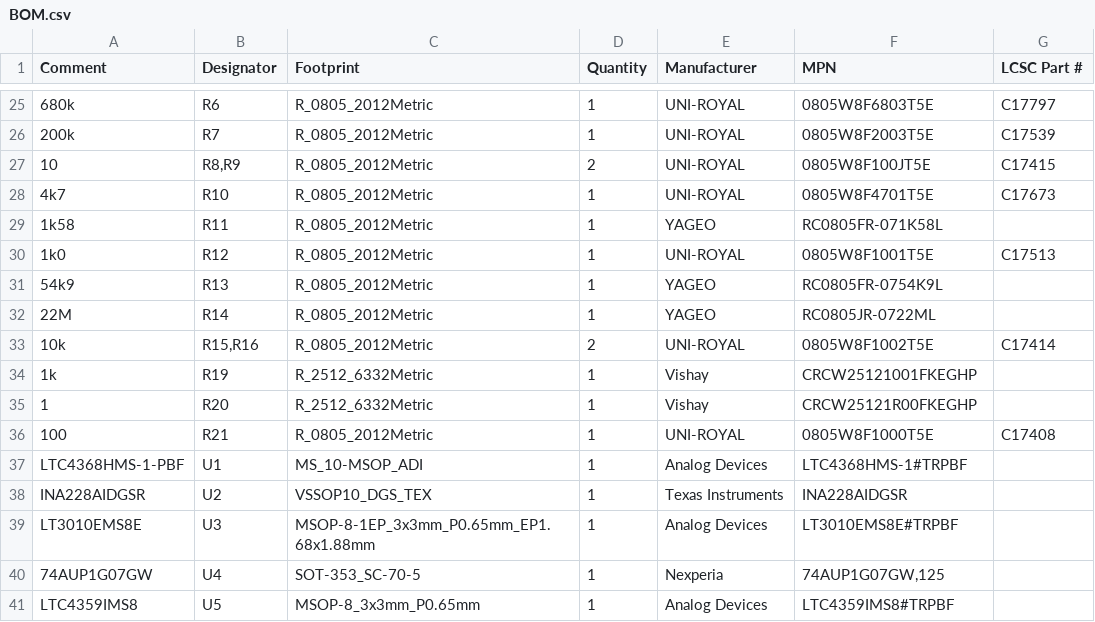
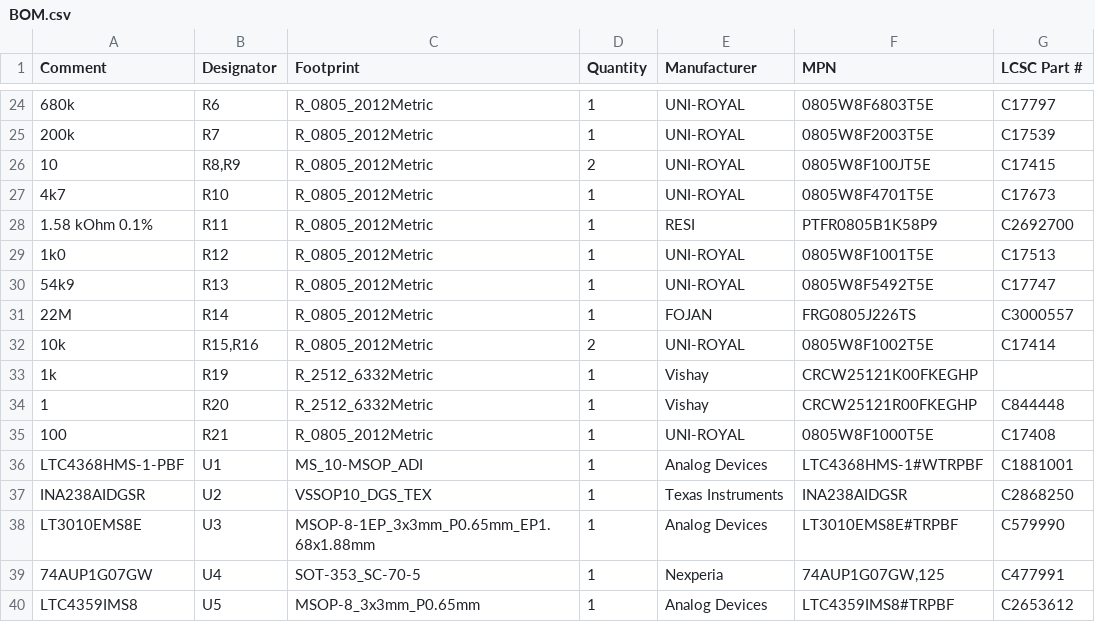
Before and after one commit to JaredGarza/Osiris_PDB_RevA, a CSV file: outputs/jlcpcb-rev1.1/BOM.csv, drawn as a sheet; only a part is shown, gaps mark what is left out; removed rows and columns are numbered as before the commit, all else as after; the diff covers the shown part only; the diff names each change by its address in the sheet, - before the commit and + after, or states it on an @@ line.

```diff
--- a/outputs/jlcpcb-rev1.1/BOM.csv
+++ b/outputs/jlcpcb-rev1.1/BOM.csv
-row 29: 1k58 | R11 | R_0805_2012Metric | 1 | YAGEO | RC0805FR-071K58L
+row 28: 1.58 kOhm 0.1% | R11 | R_0805_2012Metric | 1 | RESI | PTFR0805B1K58P9 | C2692700
-E30 (Manufacturer): YAGEO
+E30 (Manufacturer): UNI-ROYAL
-F30 (MPN): RC0805FR-0754K9L
+F30 (MPN): 0805W8F5492T5E
-G30 (LCSC Part #): (empty)
+G30 (LCSC Part #): C17747
-E31 (Manufacturer): YAGEO
+E31 (Manufacturer): FOJAN
-F31 (MPN): RC0805JR-0722ML
+F31 (MPN): FRG0805J226TS
-G31 (LCSC Part #): (empty)
+G31 (LCSC Part #): C3000557
-F33 (MPN): CRCW25121001FKEGHP
+F33 (MPN): CRCW25121K00FKEGHP
-G34 (LCSC Part #): (empty)
+G34 (LCSC Part #): C844448
-F36 (MPN): LTC4368HMS-1#TRPBF
+F36 (MPN): LTC4368HMS-1#WTRPBF
-G36 (LCSC Part #): (empty)
+G36 (LCSC Part #): C1881001
-A37 (Comment): INA228AIDGSR
+A37 (Comment): INA238AIDGSR
-F37 (MPN): INA228AIDGSR
+F37 (MPN): INA238AIDGSR
-G37 (LCSC Part #): (empty)
+G37 (LCSC Part #): C2868250
-G38 (LCSC Part #): (empty)
+G38 (LCSC Part #): C579990
-G39 (LCSC Part #): (empty)
+G39 (LCSC Part #): C477991
-G40 (LCSC Part #): (empty)
+G40 (LCSC Part #): C2653612
```
Also changed, not shown: 4 added rows, 5 removed rows and 17 edited cells elsewhere in this file, 27 other files.
